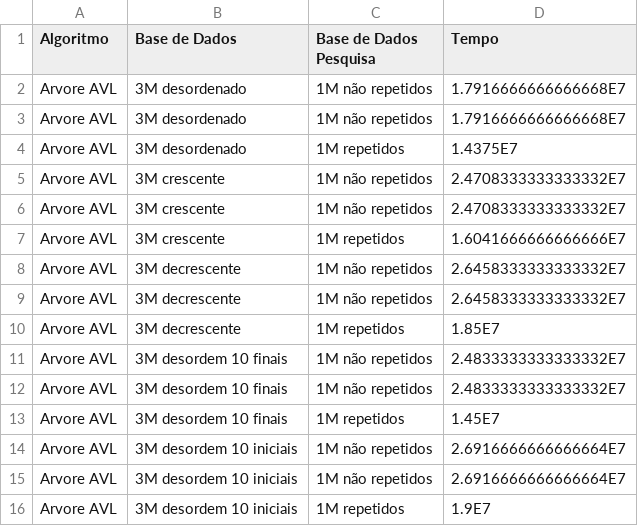
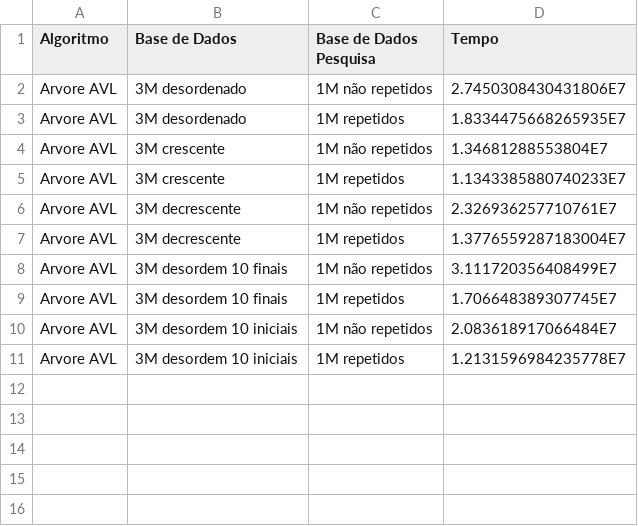
Before and after one commit to Alyssandro1771415/Projeto_Arvores_Binarias, a CSV file: ResultsSearch.csv, drawn as a sheet.

```diff
--- a/ResultsSearch.csv
+++ b/ResultsSearch.csv
@@ -1,16 +1,11 @@
 Algoritmo,Base de Dados,Base de Dados Pesquisa,Tempo
-Arvore AVL,3M desordenado,1M não repetidos,1.7916666666666668E7
-Arvore AVL,3M desordenado,1M não repetidos,1.7916666666666668E7
-Arvore AVL,3M desordenado,1M repetidos,1.4375E7
-Arvore AVL,3M crescente,1M não repetidos,2.4708333333333332E7
-Arvore AVL,3M crescente,1M não repetidos,2.4708333333333332E7
-Arvore AVL,3M crescente,1M repetidos,1.6041666666666666E7
-Arvore AVL,3M decrescente,1M não repetidos,2.6458333333333332E7
-Arvore AVL,3M decrescente,1M não repetidos,2.6458333333333332E7
-Arvore AVL,3M decrescente,1M repetidos,1.85E7
-Arvore AVL,3M desordem 10 finais,1M não repetidos,2.4833333333333332E7
-Arvore AVL,3M desordem 10 finais,1M não repetidos,2.4833333333333332E7
-Arvore AVL,3M desordem 10 finais,1M repetidos,1.45E7
-Arvore AVL,3M desordem 10 iniciais,1M não repetidos,2.6916666666666664E7
-Arvore AVL,3M desordem 10 iniciais,1M não repetidos,2.6916666666666664E7
-Arvore AVL,3M desordem 10 iniciais,1M repetidos,1.9E7
+Arvore AVL,3M desordenado,1M não repetidos,2.7450308430431806E7
+Arvore AVL,3M desordenado,1M repetidos,1.8334475668265935E7
+Arvore AVL,3M crescente,1M não repetidos,1.34681288553804E7
+Arvore AVL,3M crescente,1M repetidos,1.1343385880740233E7
+Arvore AVL,3M decrescente,1M não repetidos,2.326936257710761E7
+Arvore AVL,3M decrescente,1M repetidos,1.3776559287183004E7
+Arvore AVL,3M desordem 10 finais,1M não repetidos,3.111720356408499E7
+Arvore AVL,3M desordem 10 finais,1M repetidos,1.706648389307745E7
+Arvore AVL,3M desordem 10 iniciais,1M não repetidos,2.083618917066484E7
+Arvore AVL,3M desordem 10 iniciais,1M repetidos,1.2131596984235778E7
```
Also changed, not shown: ResultsInsertion.csv, 1 other file.
